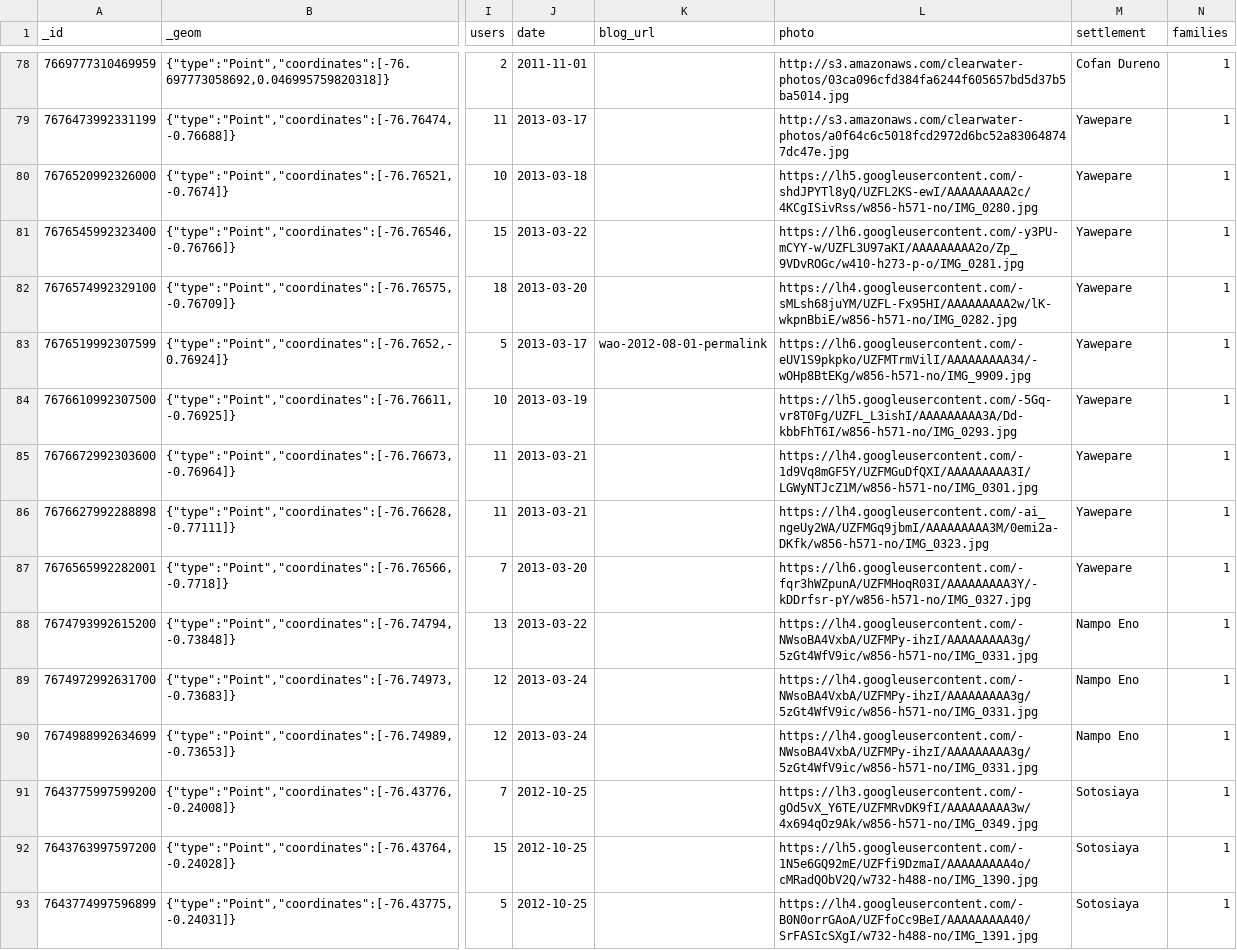
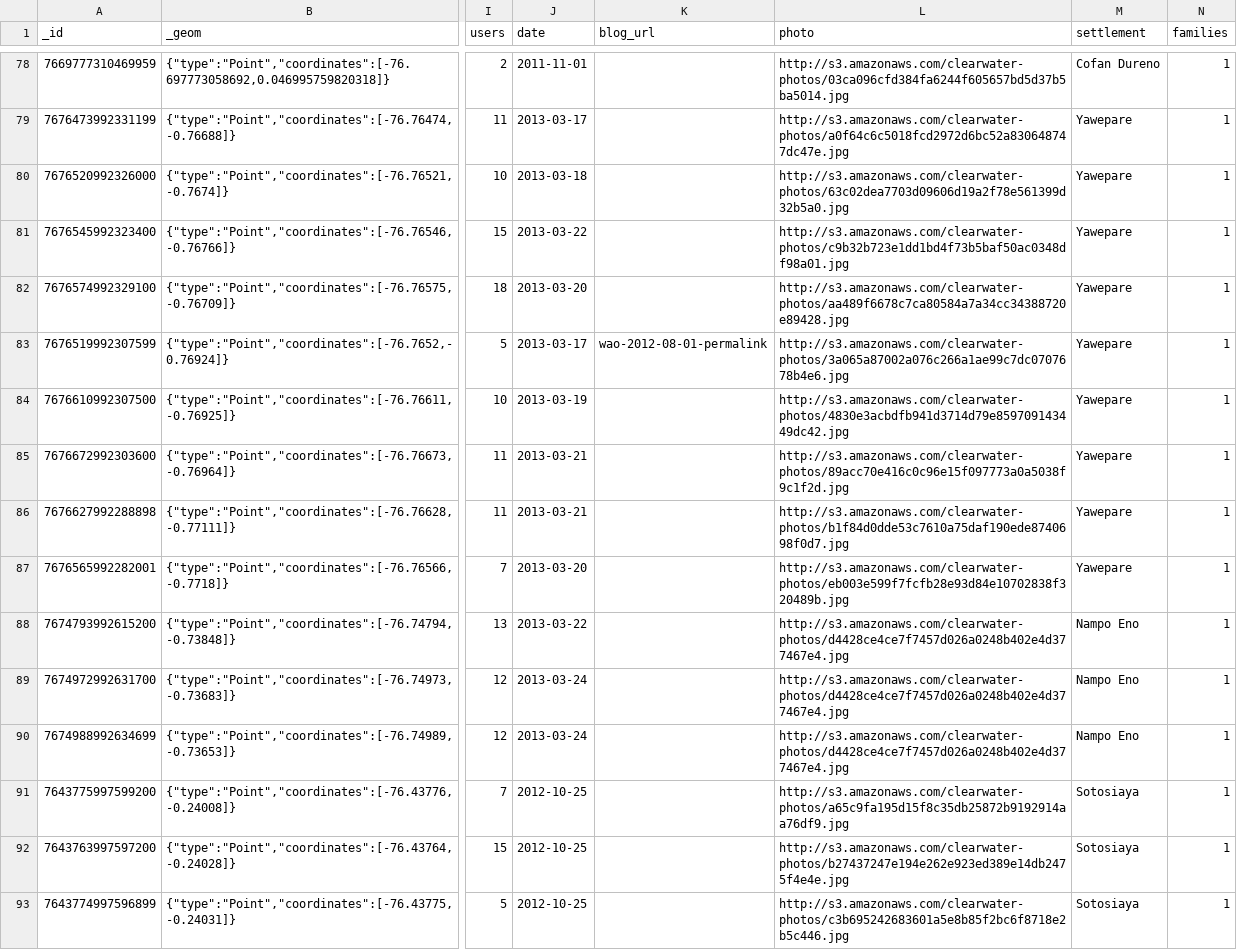
Before and after one commit to digidem/clearwater-map, a CSV file: data/Installations.csv, drawn as a sheet; only a part is shown, gaps mark what is left out; the diff covers the shown part only; the diff names each change by its address in the sheet, - before the commit and + after, or states it on an @@ line.

Commit message:
Update to data/Installations.csv at: 16:24:13 GMT-0800 (PST)

```diff
--- a/data/Installations.csv
+++ b/data/Installations.csv
-L80 (photo): https://lh5.googleusercontent.com/-shdJPYTl8yQ/UZFL2KS-ewI/AAAAAAAAA2c/4KCgISivRss/w856-h571-no/IMG_0280.jpg
+L80 (photo): http://s3.amazonaws.com/clearwater-photos/63c02dea7703d09606d19a2f78e561399d32b5a0.jpg
-L81 (photo): https://lh6.googleusercontent.com/-y3PU-mCYY-w/UZFL3U97aKI/AAAAAAAAA2o/Zp_9VDvROGc/w410-h273-p-o/IMG_0281.jpg
+L81 (photo): http://s3.amazonaws.com/clearwater-photos/c9b32b723e1dd1bd4f73b5baf50ac0348df98a01.jpg
-L82 (photo): https://lh4.googleusercontent.com/-sMLsh68juYM/UZFL-Fx95HI/AAAAAAAAA2w/lK-wkpnBbiE/w856-h571-no/IMG_0282.jpg
+L82 (photo): http://s3.amazonaws.com/clearwater-photos/aa489f6678c7ca80584a7a34cc34388720e89428.jpg
-L83 (photo): https://lh6.googleusercontent.com/-eUV1S9pkpko/UZFMTrmVilI/AAAAAAAAA34/-wOHp8BtEKg/w856-h571-no/IMG_9909.jpg
+L83 (photo): http://s3.amazonaws.com/clearwater-photos/3a065a87002a076c266a1ae99c7dc0707678b4e6.jpg
-L84 (photo): https://lh5.googleusercontent.com/-5Gq-vr8T0Fg/UZFL_L3ishI/AAAAAAAAA3A/Dd-kbbFhT6I/w856-h571-no/IMG_0293.jpg
+L84 (photo): http://s3.amazonaws.com/clearwater-photos/4830e3acbdfb941d3714d79e859709143449dc42.jpg
-L85 (photo): https://lh4.googleusercontent.com/-1d9Vq8mGF5Y/UZFMGuDfQXI/AAAAAAAAA3I/LGWyNTJcZ1M/w856-h571-no/IMG_0301.jpg
+L85 (photo): http://s3.amazonaws.com/clearwater-photos/89acc70e416c0c96e15f097773a0a5038f9c1f2d.jpg
-L86 (photo): https://lh4.googleusercontent.com/-ai_ngeUy2WA/UZFMGq9jbmI/AAAAAAAAA3M/0emi2a-DKfk/w856-h571-no/IMG_0323.jpg
+L86 (photo): http://s3.amazonaws.com/clearwater-photos/b1f84d0dde53c7610a75daf190ede8740698f0d7.jpg
-L87 (photo): https://lh6.googleusercontent.com/-fqr3hWZpunA/UZFMHoqR03I/AAAAAAAAA3Y/-kDDrfsr-pY/w856-h571-no/IMG_0327.jpg
+L87 (photo): http://s3.amazonaws.com/clearwater-photos/eb003e599f7fcfb28e93d84e10702838f320489b.jpg
-L88:L90 (photo): https://lh4.googleusercontent.com/-NWsoBA4VxbA/UZFMPy-ihzI/AAAAAAAAA3g/5zGt4WfV9ic/w856-h571-no/IMG_0331.jpg
+L88:L90 (photo): http://s3.amazonaws.com/clearwater-photos/d4428ce4ce7f7457d026a0248b402e4d377467e4.jpg
-L91 (photo): https://lh3.googleusercontent.com/-gOd5vX_Y6TE/UZFMRvDK9fI/AAAAAAAAA3w/4x694qOz9Ak/w856-h571-no/IMG_0349.jpg
+L91 (photo): http://s3.amazonaws.com/clearwater-photos/a65c9fa195d15f8c35db25872b9192914aa76df9.jpg
-L92 (photo): https://lh5.googleusercontent.com/-1N5e6GQ92mE/UZFfi9DzmaI/AAAAAAAAA4o/cMRadQObV2Q/w732-h488-no/IMG_1390.jpg
+L92 (photo): http://s3.amazonaws.com/clearwater-photos/b27437247e194e262e923ed389e14db2475f4e4e.jpg
-L93 (photo): https://lh4.googleusercontent.com/-B0N0orrGAoA/UZFfoCc9BeI/AAAAAAAAA40/SrFASIcSXgI/w732-h488-no/IMG_1391.jpg
+L93 (photo): http://s3.amazonaws.com/clearwater-photos/c3b695242683601a5e8b85f2bc6f8718e2b5c446.jpg
```
Also changed, not shown: 26 edited cells elsewhere in this file.
